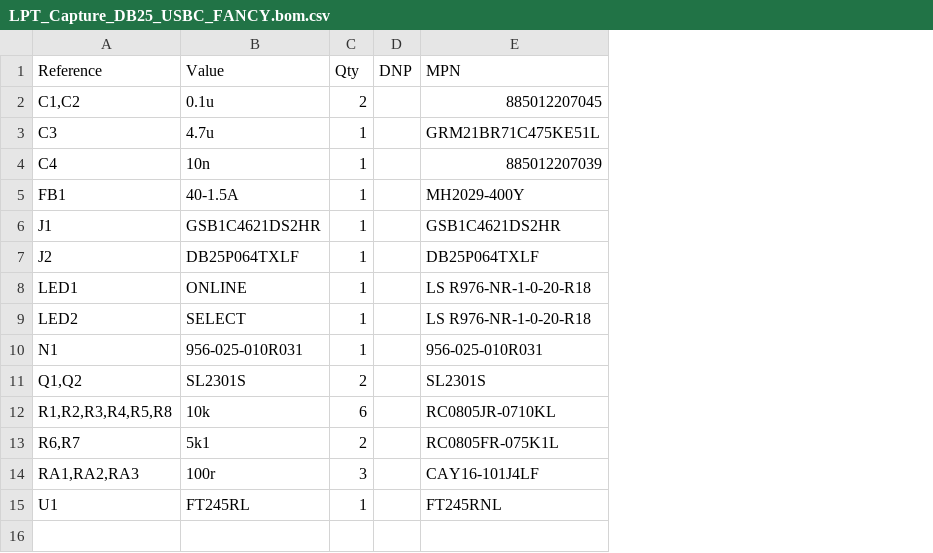
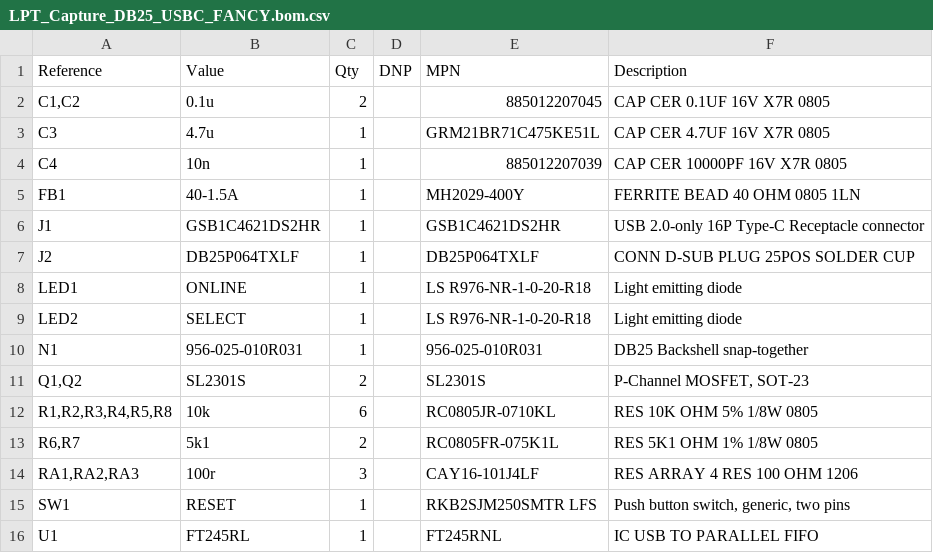
Before and after one commit to bkw777/LPT_Capture, a CSV file: PCB/out/LPT_Capture_DB25_USBC_FANCY.bom.csv, drawn as a sheet; the diff names each change by its address in the sheet, - before the commit and + after, or states it on an @@ line.

Commit message:
DB25_USBC_FANCY add reset button

```diff
--- a/PCB/out/LPT_Capture_DB25_USBC_FANCY.bom.csv
+++ b/PCB/out/LPT_Capture_DB25_USBC_FANCY.bom.csv
+column F (Description), rows 2-14: CAP CER 0.1UF 16V X7R 0805 | CAP CER 4.7UF 16V X7R 0805 | CAP CER 10000PF 16V X7R 0805 | FERRITE BEAD 40 OHM 0805 1LN | USB 2.0-only 16P Type-C Receptacle connector | CONN D-SUB PLUG 25POS SOLDER CUP | Light emitting diode | Light emitting diode | DB25 Backshell snap-together | P-Channel MOSFET, SOT-23 | RES 10K OHM 5% 1/8W 0805 | RES 5K1 OHM 1% 1/8W 0805 | RES ARRAY 4 RES 100 OHM 1206; row 16: IC USB TO PARALLEL FIFO
+row 15: SW1 | RESET | 1 |  | RKB2SJM250SMTR LFS | Push button switch, generic, two pins
```
Also changed, not shown: 7 other files.
